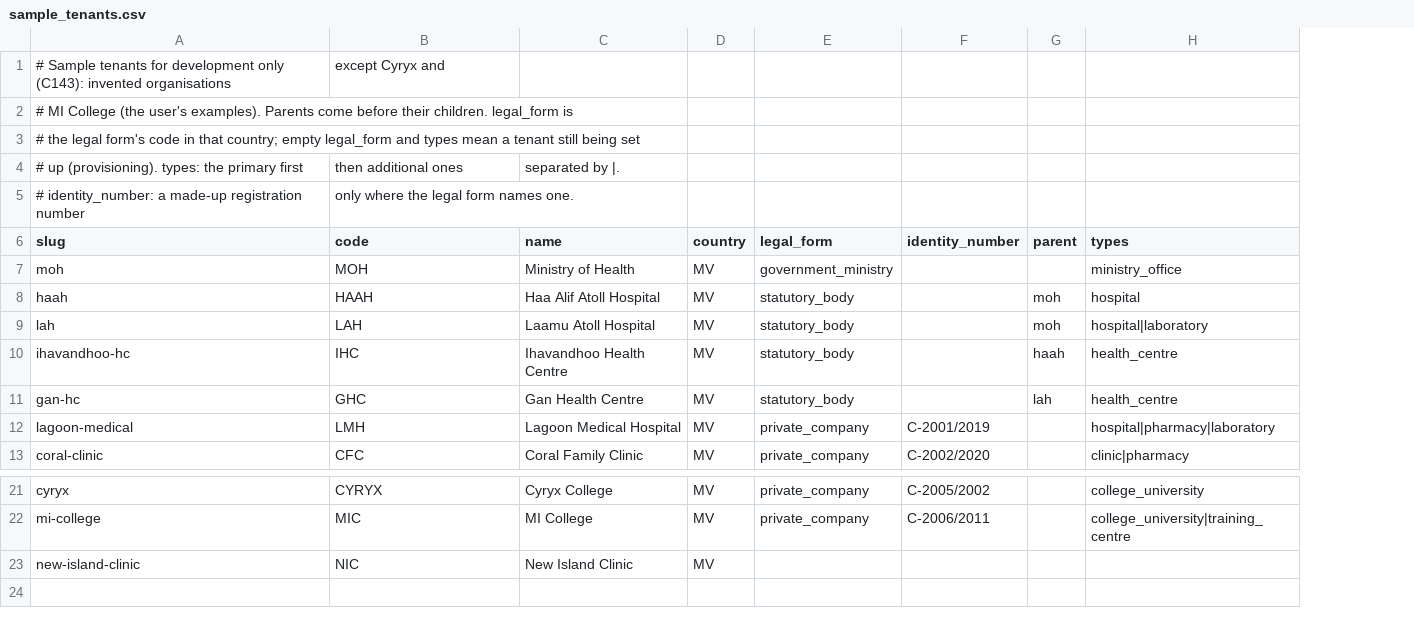
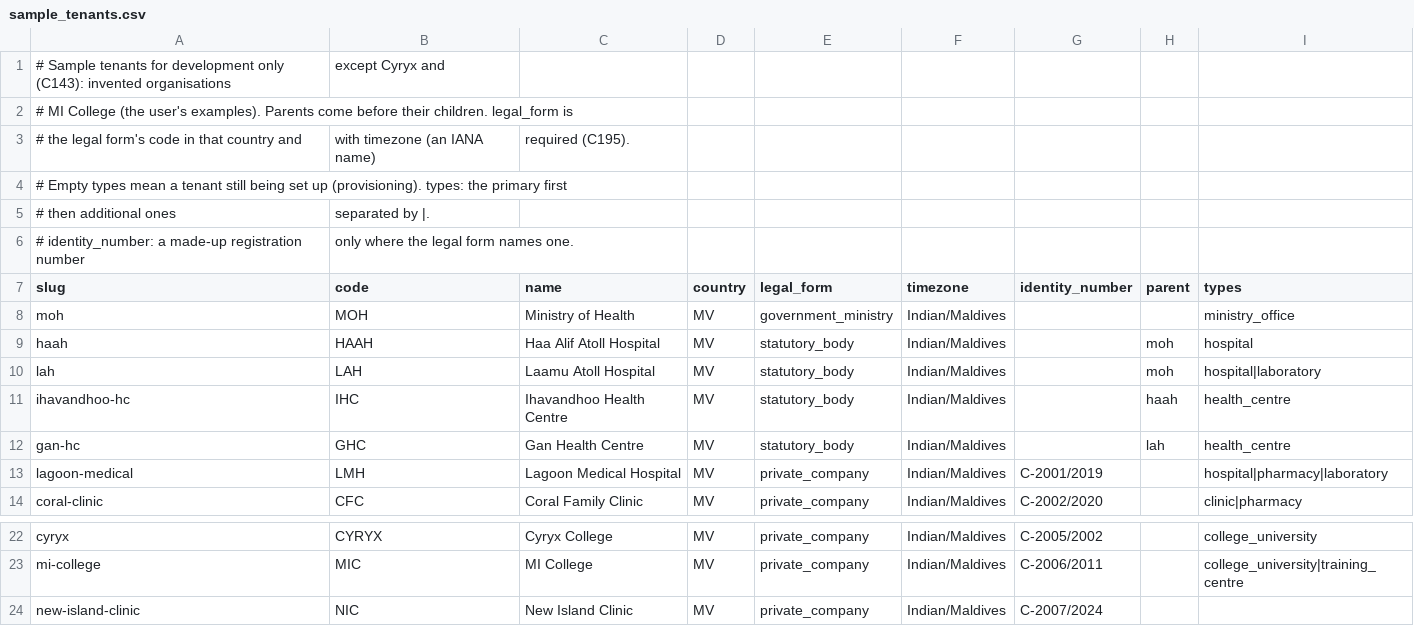
Before and after one commit to chipaau/boolerp, a CSV file: apps/api/internal/platform/tenancy/seeds/sample_tenants.csv, drawn as a sheet; only a part is shown, gaps mark what is left out; removed rows and columns are numbered as before the commit, all else as after; the diff names each change by its address in the sheet, - before the commit and + after, or states it on an @@ line.

```diff
--- a/apps/api/internal/platform/tenancy/seeds/sample_tenants.csv
+++ b/apps/api/internal/platform/tenancy/seeds/sample_tenants.csv
+column F (timezone), rows 8-14: all Indian/Maldives; rows 22-24: all Indian/Maldives
+row 3: # the legal form's code in that country and | with timezone (an IANA name) | required (C195).
-A4 (slug): # the legal form's code in that country; empty legal_form and types mean a tenant still being set
+A4 (slug): # Empty types mean a tenant still being set up (provisioning). types: the primary first
-row 4: # up (provisioning). types: the primary first | then additional ones | separated by |.
+row 5: # then additional ones | separated by |.
-E24 (legal_form): (empty)
+E24 (legal_form): private_company
-G24 (identity_number): (empty)
+G24 (identity_number): C-2007/2024
```
Also changed, not shown: 12 other files.
